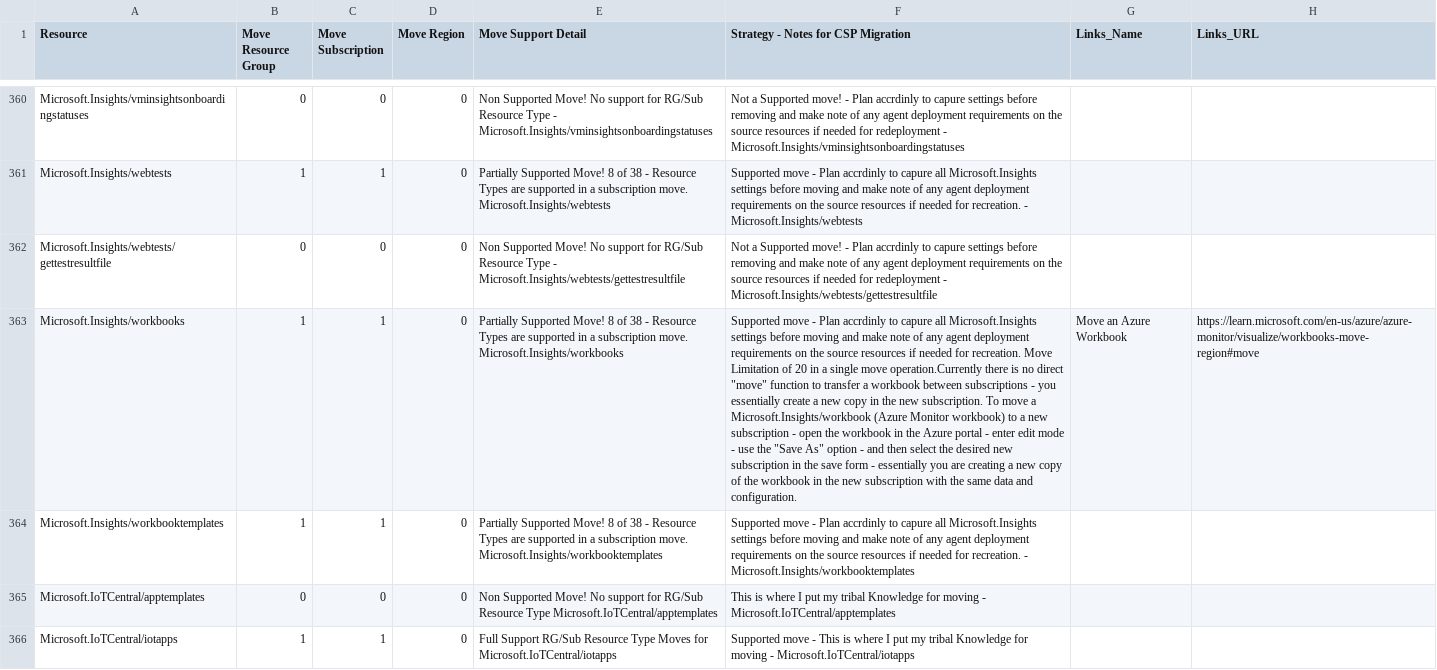
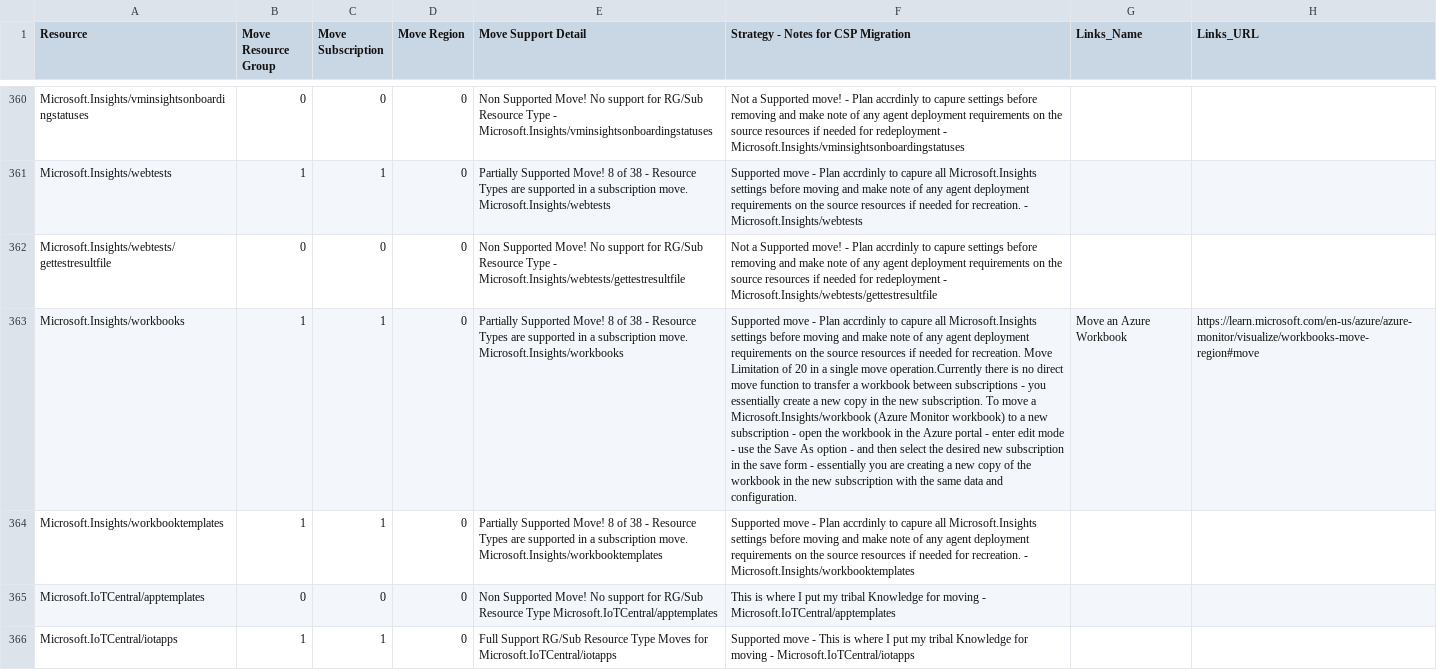
Before and after one commit to techwisejf/resource-capabilities-SCJF, a CSV file: CMST-FullMoveSupportMaster-Region.csv, drawn as a sheet; only a part is shown, gaps mark what is left out; the diff names each change by its address in the sheet, - before the commit and + after, or states it on an @@ line.

Commit message:
Update CMST-FullMoveSupportMaster-Region.csv
illegal quoting in line 363
Microsoft.Insights/workbooks

```diff
--- a/CMST-FullMoveSupportMaster-Region.csv
+++ b/CMST-FullMoveSupportMaster-Region.csv
-F363: …no direct "move" function to transfer a workbook between subscriptions - you essentially create a new copy in the new subscription. To move a Microsoft.Insights/workbook (Azure Monitor workbook) to a new subscription - open the workbook in the Azure portal - enter edit mode - use the "Save As" option -…
+F363: …no direct move function to transfer a workbook between subscriptions - you essentially create a new copy in the new subscription. To move a Microsoft.Insights/workbook (Azure Monitor workbook) to a new subscription - open the workbook in the Azure portal - enter edit mode - use the Save As option -…
```
